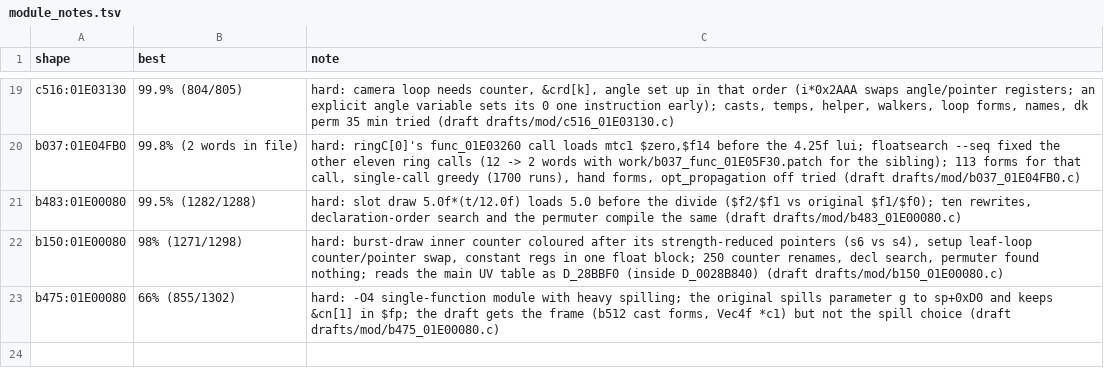
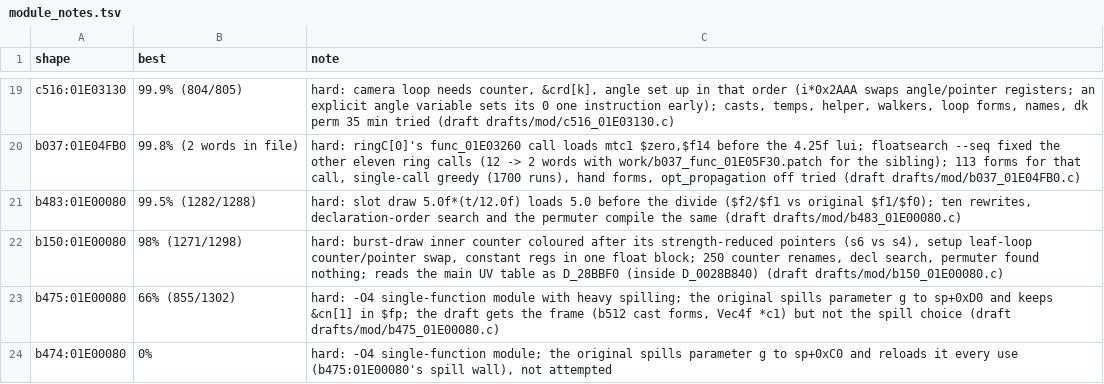
Before and after one commit to kira-502/dotr-decomp, a TSV file: config/module_notes.tsv, drawn as a sheet; only a part is shown, gaps mark what is left out; the diff names each change by its address in the sheet, - before the commit and + after, or states it on an @@ line.

```diff
--- a/config/module_notes.tsv
+++ b/config/module_notes.tsv
+row 24: b474:01E00080 | 0% | hard: -O4 single-function module; the original spills parameter g to sp+0xC0 and reloads it every use (b475:01E00080's spill wall), not attempted
```
Also changed, not shown: 1 other file.
